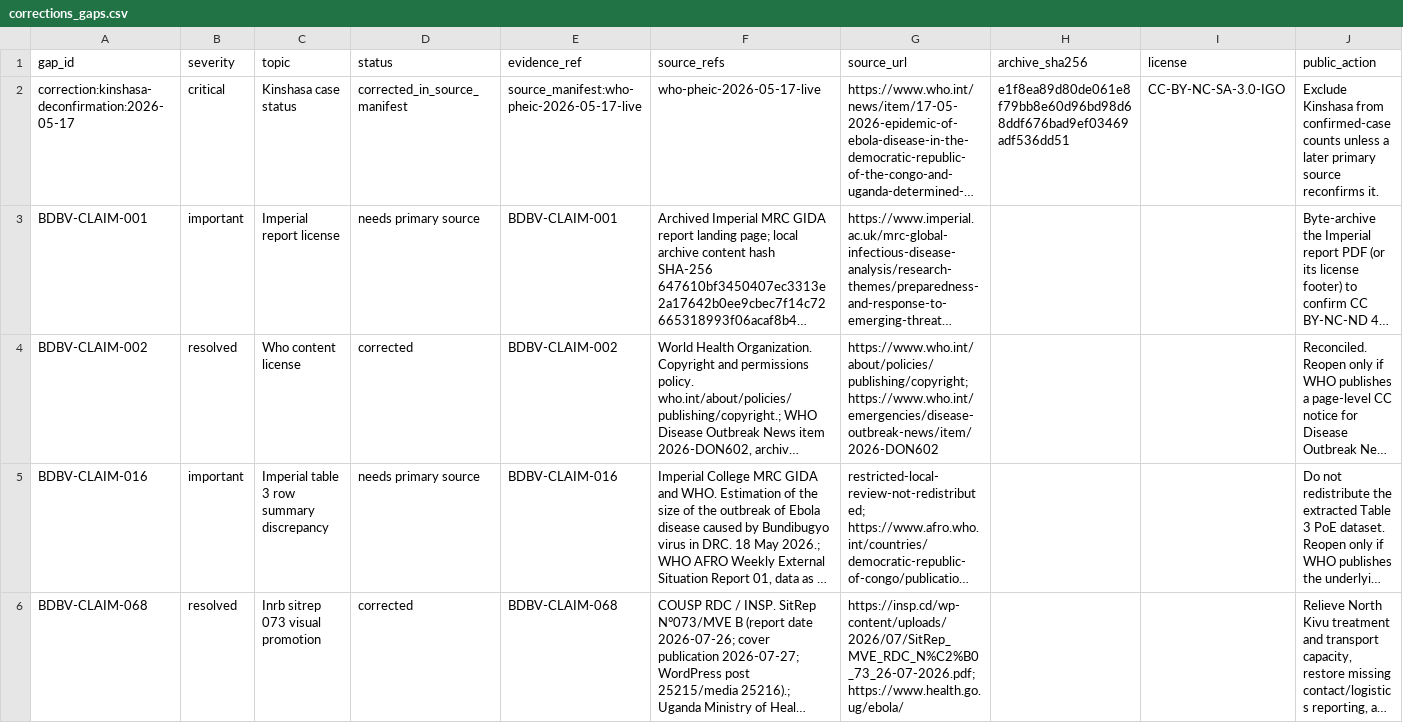
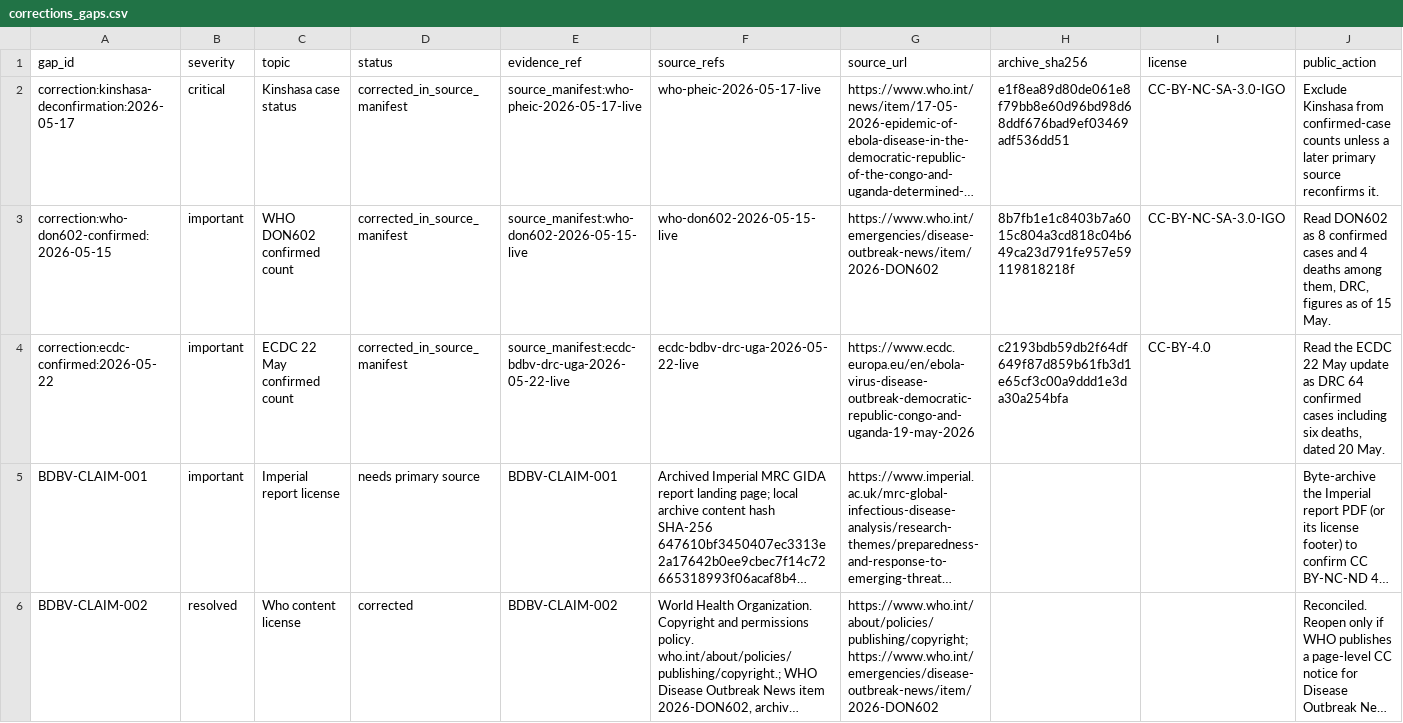
Before and after one commit to ArcedeDev/bdbv-2026-lovs, a CSV file: deliverables/public-health-dataset/corrections_gaps.csv, drawn as a sheet; only a part is shown; the shorter side is filled out with more unchanged rows; long unchanged cells end in …; rows hold the shown columns only; the diff names each change by its address in the sheet, - before the commit and + after, or states it on an @@ line.

Commit message:
fix(data): carry the May corrections to every record and date ECDC's counts by the MoH update
- ECDC's 22 May page attributes its counts to the DRC Ministry of Health update of 20 May (13 new confirmed since the 19 May update; 51 plus 13 gives its 64). Its counts are now dated 20 May, with the page clock kept separately, as for the later ECDC entries.
- The three ECDC 22 May staged observations are DRC figures dated 20 May, and the confirmed one reads 64; NUMBERS_AUDIT's 15 May row reads 8; Corrections Gaps records both corrections.
- DON602's four confirmed deaths carry a note that they are part of its 80 deaths.
- The WHO DON parser reads counts written as compound words or with thousands separators, needs "which" or "these" before an indirect confirmed count, refuses "confirmed negative" and "not confirmed", and records deaths among confirmed cases only when the page states one such figure.
- Tests tie the staged ECDC value and both public manifests to the source manifest.
- data/live-bdbv-2026-output.json returns to main's version; the dataset is regenerated against it, so this change publishes nothing but the corrections.

```diff
--- a/deliverables/public-health-dataset/corrections_gaps.csv
+++ b/deliverables/public-health-dataset/corrections_gaps.csv
+row 3: correction:who-don602-confirmed:2026-05-15 | important | WHO DON602 confirmed count | corrected_in_source_manifest | source_manifest:who-don602-2026-05-15-live | who-don602-2026-05-15-live | https://www.who.int/emergencies/disease-outbreak-news/item/2026-DON602 | 8b7fb1e1c8403b7a6015c804a3cd818c04b649ca23d791fe957e59119818218f | CC-BY-NC-SA-3.0-IGO | Read DON602 as 8 confirmed cases and 4 deaths among them, DRC, figures as of 15 May.
+row 4: correction:ecdc-confirmed:2026-05-22 | important | ECDC 22 May confirmed count | corrected_in_source_manifest | source_manifest:ecdc-bdbv-drc-uga-2026-05-22-live | ecdc-bdbv-drc-uga-2026-05-22-live | https://www.ecdc.europa.eu/en/ebola-virus-disease-outbreak-democratic-republic-congo-and-uganda-19-may-2026 | c2193bdb59db2f64df649f87d859b61fb3d1e65cf3c00a9ddd1e3da30a254bfa | CC-BY-4.0 | Read the ECDC 22 May update as DRC 64 confirmed cases including six deaths, dated 20 May.
```
Also changed, not shown: deliverables/public-health-dataset/staged_observations.csv, 21 other files.
